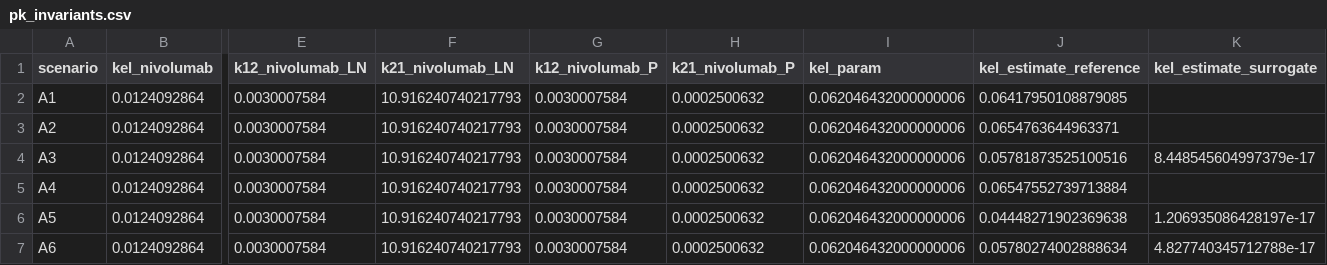
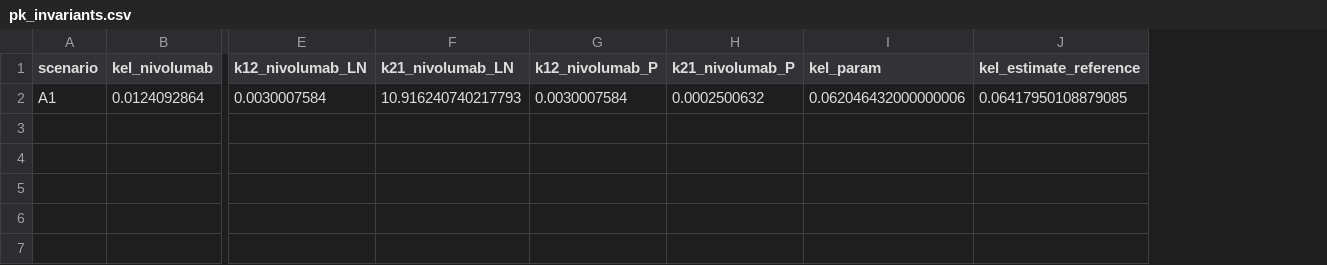
Before and after one commit to albertcyhe/qspiopy, a CSV file: artifacts/validation/pk_invariants.csv, drawn as a sheet; only a part is shown, gaps mark what is left out; rows hold the shown columns only; the diff names each change by its address in the sheet, - before the commit and + after, or states it on an @@ line.

```diff
--- a/artifacts/validation/pk_invariants.csv
+++ b/artifacts/validation/pk_invariants.csv
-column K (kel_estimate_surrogate), empty
-row 3: A2 | 0.0124092864 | 0.0030007584 | 10.916240740217793 | 0.0030007584 | 0.0002500632 | 0.062046432000000006 | 0.0654763644963371
-row 4: A3 | 0.0124092864 | 0.0030007584 | 10.916240740217793 | 0.0030007584 | 0.0002500632 | 0.062046432000000006 | 0.05781873525100516 | 8.448545604997379e-17
-row 5: A4 | 0.0124092864 | 0.0030007584 | 10.916240740217793 | 0.0030007584 | 0.0002500632 | 0.062046432000000006 | 0.06547552739713884
-row 6: A5 | 0.0124092864 | 0.0030007584 | 10.916240740217793 | 0.0030007584 | 0.0002500632 | 0.062046432000000006 | 0.04448271902369638 | 1.206935086428197e-17
-row 7: A6 | 0.0124092864 | 0.0030007584 | 10.916240740217793 | 0.0030007584 | 0.0002500632 | 0.062046432000000006 | 0.05780274002888634 | 4.827740345712788e-17
```
Also changed, not shown: artifacts/validation/metrics.csv, 5 other files.
